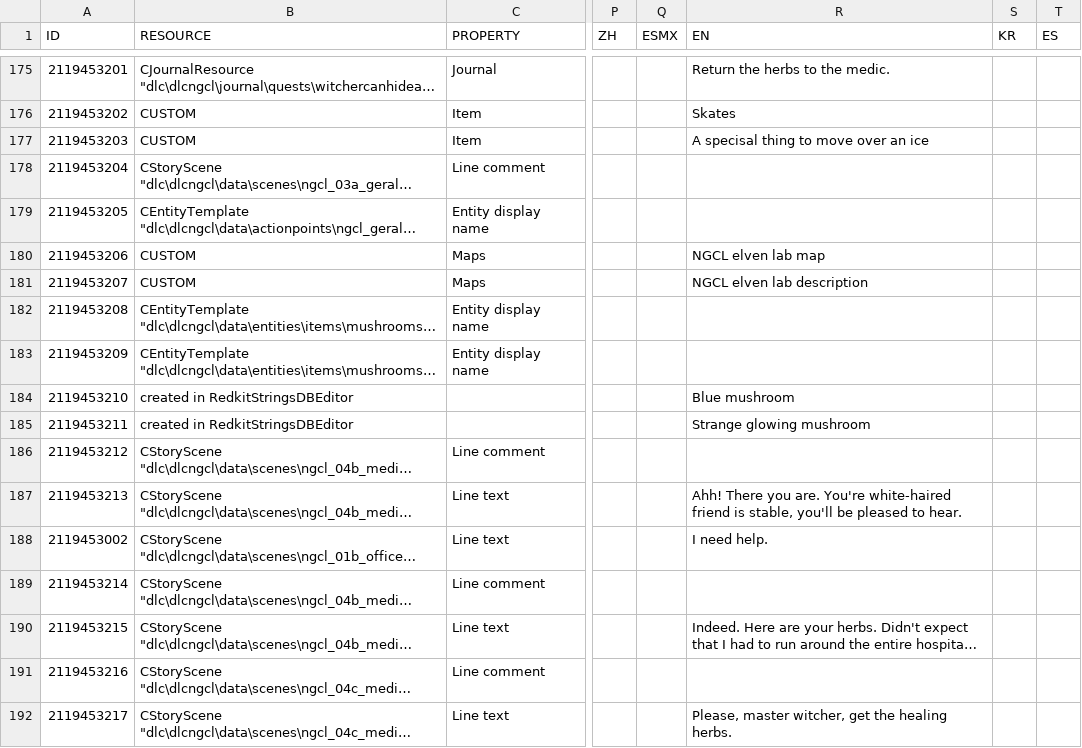
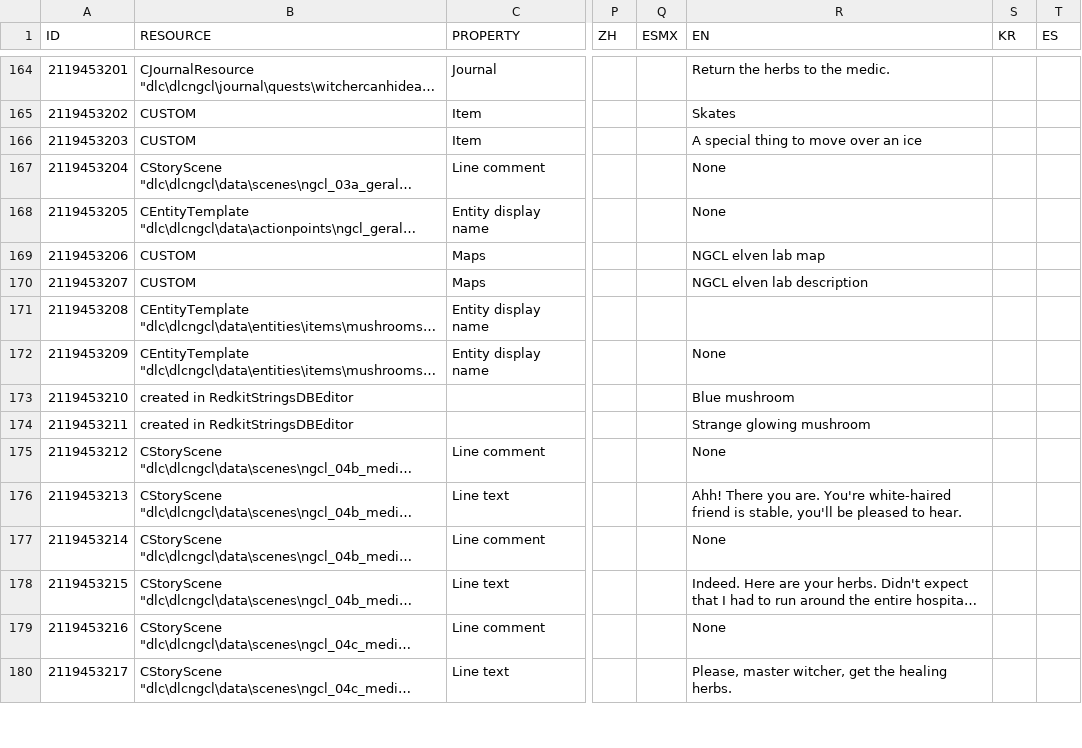
Before and after one commit to nikich340/w3.ngcl, a CSV file: LocalEditorStringDataBaseW3_UTF8_mod_export.csv, drawn as a sheet; only a part is shown, gaps mark what is left out; long unchanged cells end in …; addresses are those after the commit; the diff covers the shown part only; the diff names each change by its address in the sheet, - before the commit and + after, or states it on an @@ line.

```diff
--- a/LocalEditorStringDataBaseW3_UTF8_mod_export.csv
+++ b/LocalEditorStringDataBaseW3_UTF8_mod_export.csv
-R166 (EN): A specisal thing to move over an ice
+R166 (EN): A special thing to move over an ice
-R167:R168 (EN): (empty)
+R167:R168 (EN): None
-R172 (EN): (empty)
+R172 (EN): None
-R175 (EN): (empty)
+R175 (EN): None
@@ row 188 moved to row 20: 2119453002 @@
-R177 (EN): (empty)
+R177 (EN): None
-R179 (EN): (empty)
+R179 (EN): None
```
Also changed, not shown: 10 added rows, 8 removed rows, 29 moved rows and 65 edited cells elsewhere in this file, 5 other files.
